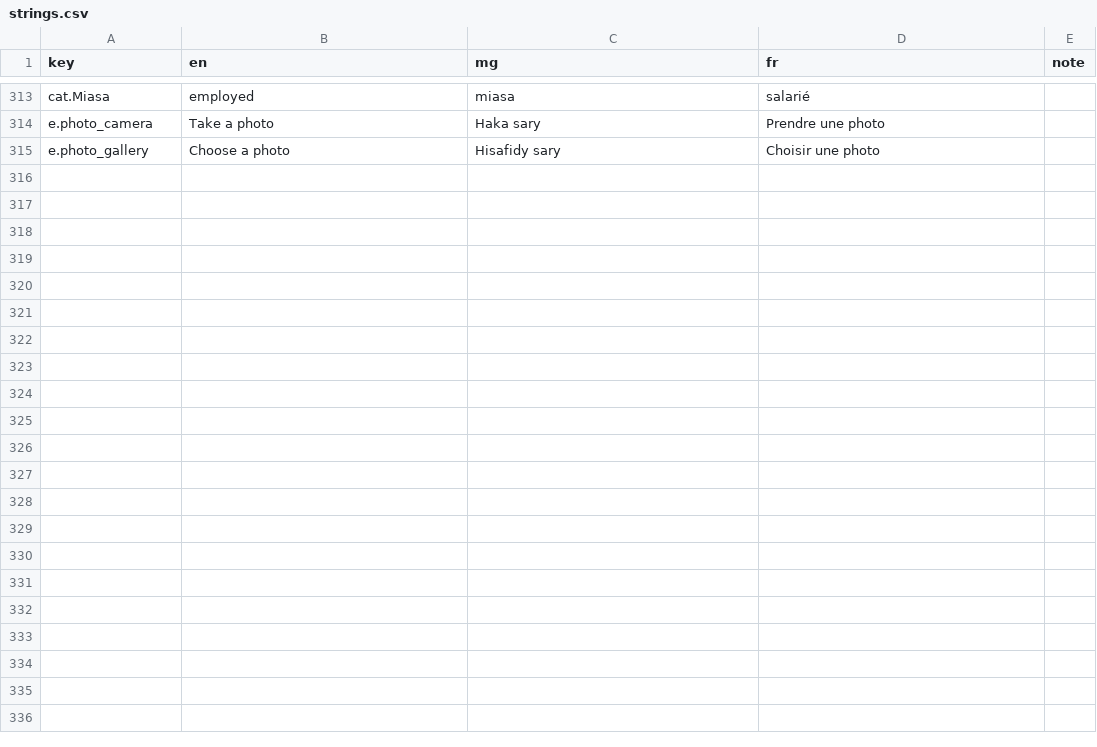
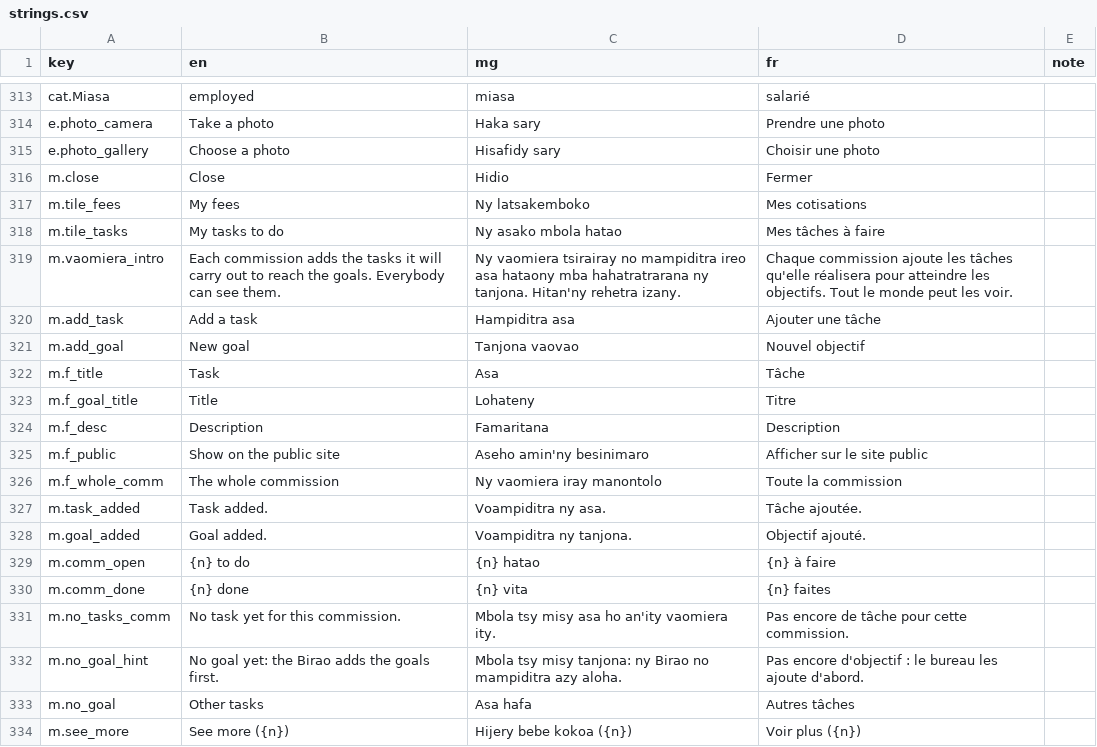
Before and after one commit to zaspafi-toliara/fifandraisana, a CSV file: i18n/strings.csv, drawn as a sheet; only a part is shown, gaps mark what is left out; the diff covers the shown part only; the diff names each change by its address in the sheet, - before the commit and + after, or states it on an @@ line.

```diff
--- a/i18n/strings.csv
+++ b/i18n/strings.csv
+row 316: m.close | Close | Hidio | Fermer
+row 317: m.tile_fees | My fees | Ny latsakemboko | Mes cotisations
+row 318: m.tile_tasks | My tasks to do | Ny asako mbola hatao | Mes tâches à faire
+row 319: m.vaomiera_intro | Each commission adds the tasks it will carry out to reach the goals. Everybody can see them. | Ny vaomiera tsirairay no mampiditra ireo asa hataony mba hahatratrarana ny tanjona. Hitan'ny rehetra izany. | Chaque commission ajoute les tâches qu'elle réalisera pour atteindre les objectifs. Tout le monde peut les voir.
+row 320: m.add_task | Add a task | Hampiditra asa | Ajouter une tâche
+row 321: m.add_goal | New goal | Tanjona vaovao | Nouvel objectif
+row 322: m.f_title | Task | Asa | Tâche
+row 323: m.f_goal_title | Title | Lohateny | Titre
+row 324: m.f_desc | Description | Famaritana | Description
+row 325: m.f_public | Show on the public site | Aseho amin'ny besinimaro | Afficher sur le site public
+row 326: m.f_whole_comm | The whole commission | Ny vaomiera iray manontolo | Toute la commission
+row 327: m.task_added | Task added. | Voampiditra ny asa. | Tâche ajoutée.
+row 328: m.goal_added | Goal added. | Voampiditra ny tanjona. | Objectif ajouté.
+row 329: m.comm_open | {n} to do | {n} hatao | {n} à faire
+row 330: m.comm_done | {n} done | {n} vita | {n} faites
+row 331: m.no_tasks_comm | No task yet for this commission. | Mbola tsy misy asa ho an'ity vaomiera ity. | Pas encore de tâche pour cette commission.
+row 332: m.no_goal_hint | No goal yet: the Birao adds the goals first. | Mbola tsy misy tanjona: ny Birao no mampiditra azy aloha. | Pas encore d'objectif : le bureau les ajoute d'abord.
+row 333: m.no_goal | Other tasks | Asa hafa | Autres tâches
+row 334: m.see_more | See more ({n}) | Hijery bebe kokoa ({n}) | Voir plus ({n})
```
Also changed, not shown: 11 added rows elsewhere in this file, 10 other files.
